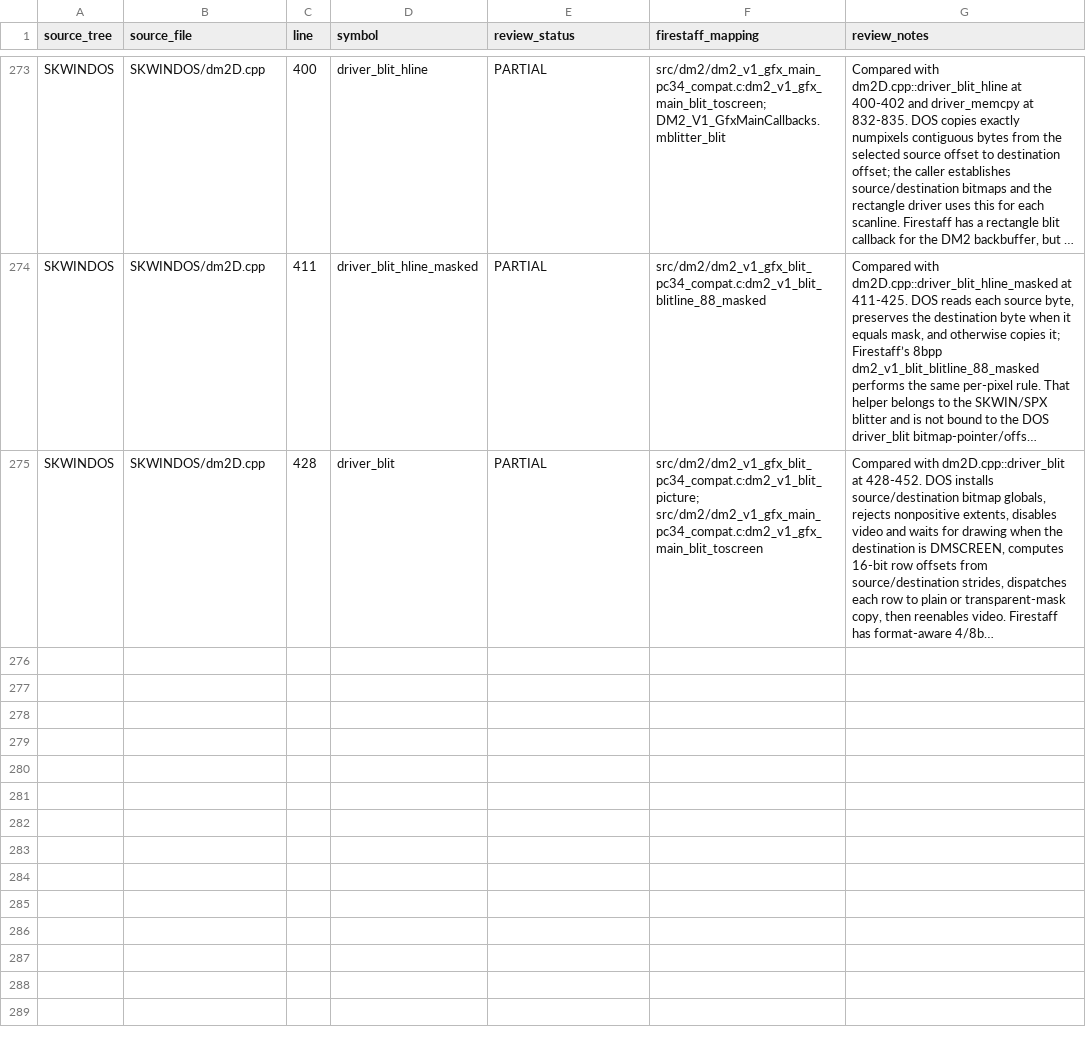
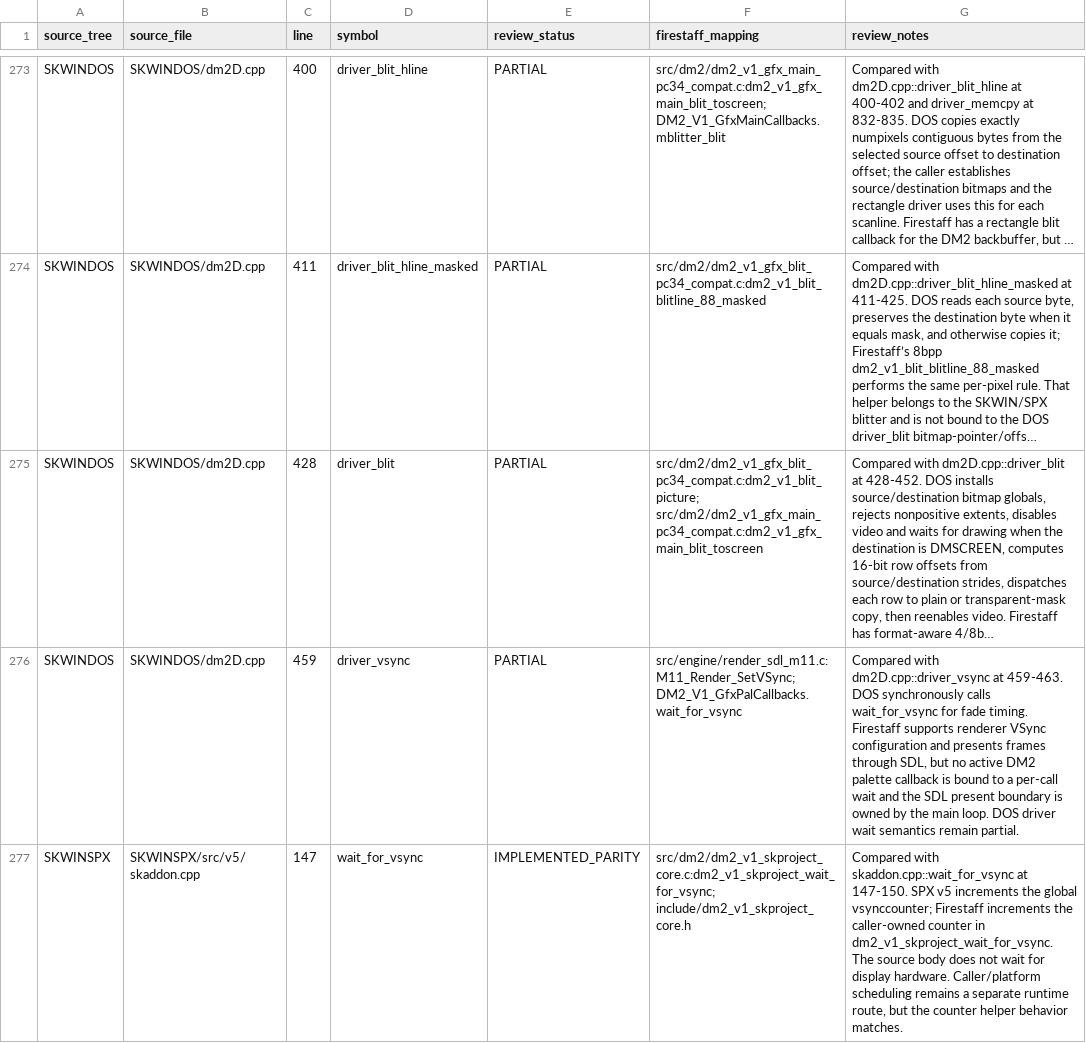
Before and after one commit to yeager/firestaff, a TSV file: docs/reference/audits/SKPROJECT_DM2_ACTIVE_SOURCE_REVIEW.tsv, drawn as a sheet; only a part is shown, gaps mark what is left out; long unchanged cells end in …; the diff names each change by its address in the sheet, - before the commit and + after, or states it on an @@ line.

Commit message:
docs(dm2): audit DOS and SPX vsync paths

```diff
--- a/docs/reference/audits/SKPROJECT_DM2_ACTIVE_SOURCE_REVIEW.tsv
+++ b/docs/reference/audits/SKPROJECT_DM2_ACTIVE_SOURCE_REVIEW.tsv
+row 276: SKWINDOS | SKWINDOS/dm2D.cpp | 459 | driver_vsync | PARTIAL | src/engine/render_sdl_m11.c:M11_Render_SetVSync; DM2_V1_GfxPalCallbacks.wait_for_vsync | Compared with dm2D.cpp::driver_vsync at 459-463. DOS synchronously calls wait_for_vsync for fade timing. Firestaff supports renderer VSync configuration and presents frames through SDL, but no active DM2 palette callback is bound to a per-call wait and the SDL present boundary is owned by the main loop. DOS driver wait semantics remain partial.
+row 277: SKWINSPX | SKWINSPX/src/v5/skaddon.cpp | 147 | wait_for_vsync | IMPLEMENTED_PARITY | src/dm2/dm2_v1_skproject_core.c:dm2_v1_skproject_wait_for_vsync; include/dm2_v1_skproject_core.h | Compared with skaddon.cpp::wait_for_vsync at 147-150. SPX v5 increments the global vsynccounter; Firestaff increments the caller-owned counter in dm2_v1_skproject_wait_for_vsync. The source body does not wait for display hardware. Caller/platform scheduling remains a separate runtime route, but the counter helper behavior matches.
```
Also changed, not shown: docs/reference/audits/SKPROJECT_DM2_ACTIVE_SOURCE_INVENTORY.tsv, 2 other files.
